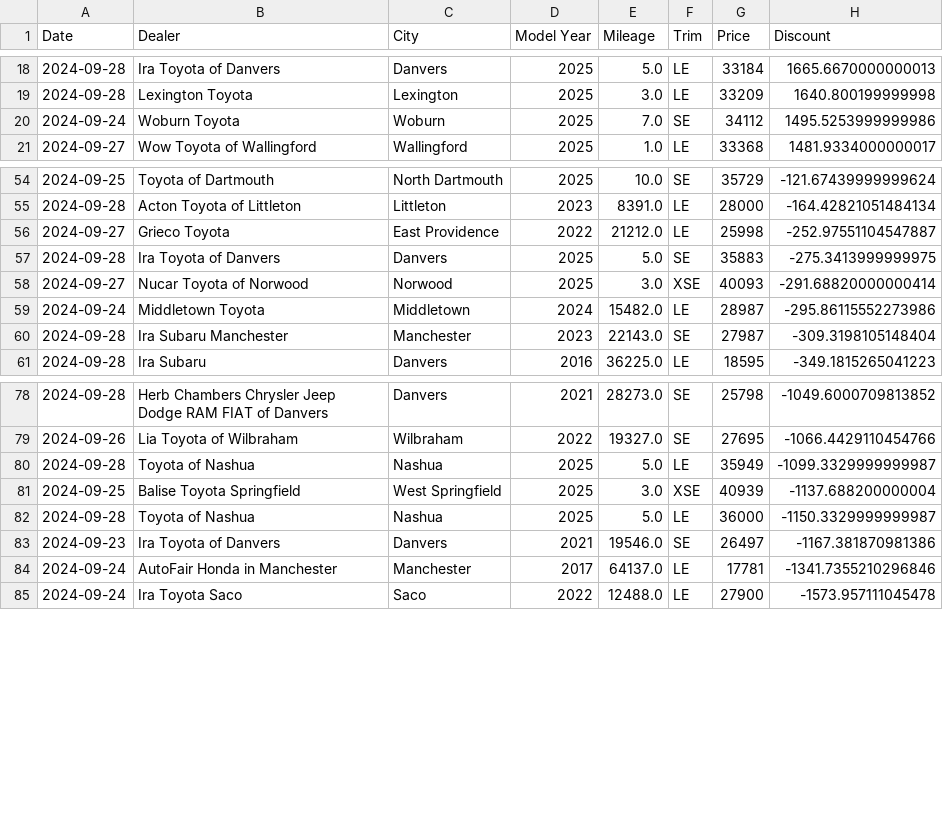
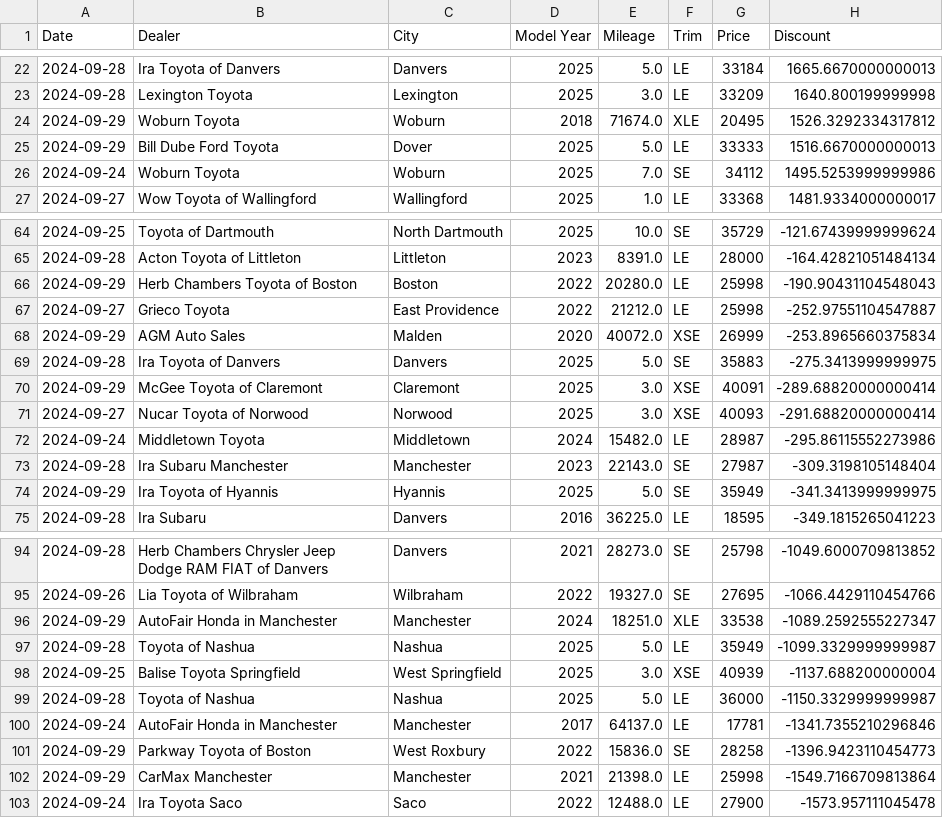
Before and after one commit to MMel099/UsedCarPricer, a CSV file: data/seven_day_data.csv, drawn as a sheet; only a part is shown, gaps mark what is left out; removed rows and columns are numbered as before the commit, all else as after; the diff covers the shown part only; the diff names each change by its address in the sheet, - before the commit and + after, or states it on an @@ line.

```diff
--- a/data/seven_day_data.csv
+++ b/data/seven_day_data.csv
+row 24: 2024-09-29 | Woburn Toyota | Woburn | 2018 | 71674.0 | XLE | 20495 | 1526.3292334317812
+row 25: 2024-09-29 | Bill Dube Ford Toyota | Dover | 2025 | 5.0 | LE | 33333 | 1516.6670000000013
+row 66: 2024-09-29 | Herb Chambers Toyota of Boston | Boston | 2022 | 20280.0 | LE | 25998 | -190.90431104548043
+row 68: 2024-09-29 | AGM Auto Sales | Malden | 2020 | 40072.0 | XSE | 26999 | -253.8965660375834
+row 70: 2024-09-29 | McGee Toyota of Claremont | Claremont | 2025 | 3.0 | XSE | 40091 | -289.68820000000414
+row 74: 2024-09-29 | Ira Toyota of Hyannis | Hyannis | 2025 | 5.0 | SE | 35949 | -341.3413999999975
+row 96: 2024-09-29 | AutoFair Honda in Manchester | Manchester | 2024 | 18251.0 | XLE | 33538 | -1089.2592555227347
-row 83: 2024-09-23 | Ira Toyota of Danvers | Danvers | 2021 | 19546.0 | SE | 26497 | -1167.381870981386
+row 101: 2024-09-29 | Parkway Toyota of Boston | West Roxbury | 2022 | 15836.0 | SE | 28258 | -1396.9423110454773
+row 102: 2024-09-29 | CarMax Manchester | Manchester | 2021 | 21398.0 | LE | 25998 | -1549.7166709813864
```
Also changed, not shown: 13 added rows and 1 removed row elsewhere in this file, data/daily_stats.csv, data/master_data.csv, 3 other files.
